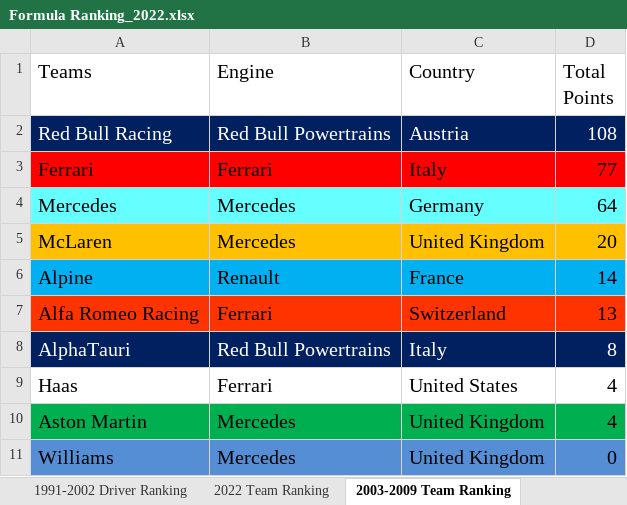
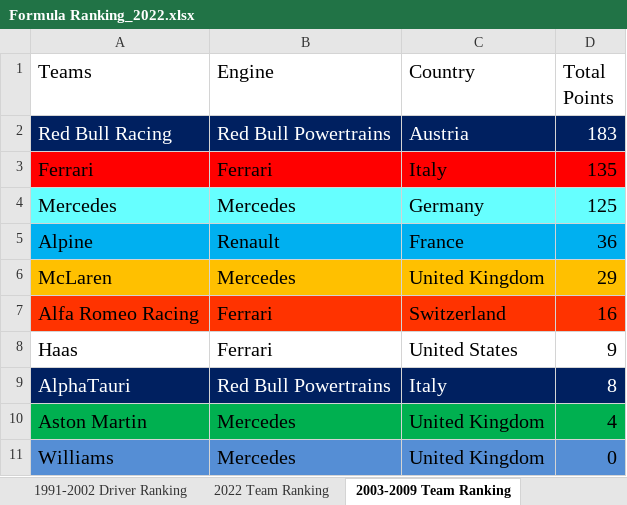
Before and after one commit to LITTLEPINKALLDEAD/DatasOnTelecom, an Excel workbook: 文档/其他文档/Others/Sports/Formula Ranking_2022.xlsx, sheet 2003-2009 Team Ranking, drawn as a sheet; values as stored, in another font and other column widths than the file's, no borders; removed rows and columns are numbered as before the commit, all else as after; the diff names each change by its address in the sheet, - before the commit and + after, or states it on an @@ line.

```diff
--- a/文档/其他文档/Others/Sports/Formula Ranking_2022.xlsx (sheet 2003-2009 Team Ranking)
+++ b/文档/其他文档/Others/Sports/Formula Ranking_2022.xlsx (sheet 2003-2009 Team Ranking)
-D2 (Total Points): 108
+D2 (Total Points): 183
-D3 (Total Points): 77
+D3 (Total Points): 135
-D4 (Total Points): 64
+D4 (Total Points): 125
-row 5: McLaren | Mercedes | United Kingdom | 20
-D5 (Total Points): 14
+D5 (Total Points): 36
+row 6: McLaren | Mercedes | United Kingdom | 29
-D7 (Total Points): 13
+D7 (Total Points): 16
+row 8: Haas | Ferrari | United States | 9
-row 9: Haas | Ferrari | United States | 4
```
Also changed, not shown: sheet 2022 Driver Ranking, sheet 1991-2002 Driver Ranking, sheet 2003-2009 Driver Ranking, sheet 2022 Team Ranking, sheet 1991-2002 Team Ranking, formulas that keep their value, 文档/其他文档/Others/Sports/The record of some countries hold multi Grand Prixs in a year of F1.xlsx, 2 other files.
